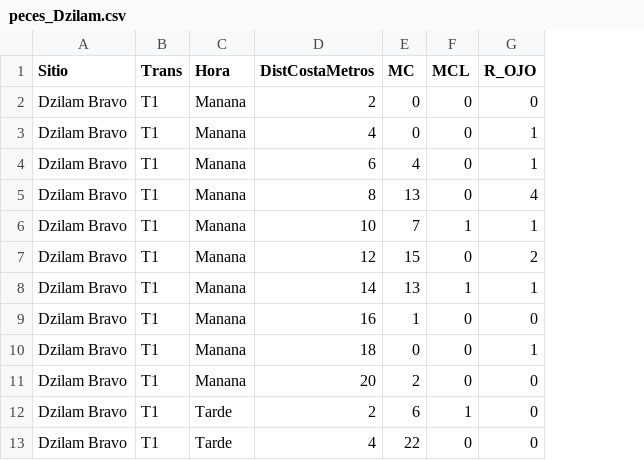
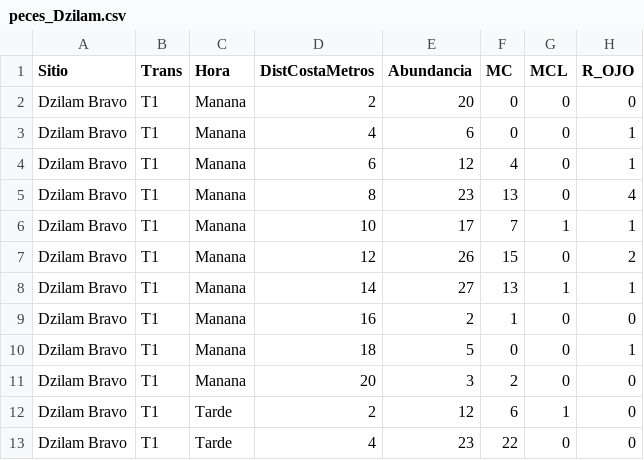
Before and after one commit to Acoustic2/Peces_Dzilam_Cuyo, a CSV file: peces_Dzilam.csv, drawn as a sheet; only a part is shown; the diff names each change by its address in the sheet, - before the commit and + after, or states it on an @@ line.

Commit message:
Cambios en tabla de peces

```diff
--- a/peces_Dzilam.csv
+++ b/peces_Dzilam.csv
+column E (Abundancia), rows 2-13: 20 | 6 | 12 | 23 | 17 | 26 | 27 | 2 | 5 | 3 | 12 | 23
```
Also changed, not shown: 1 other file.
